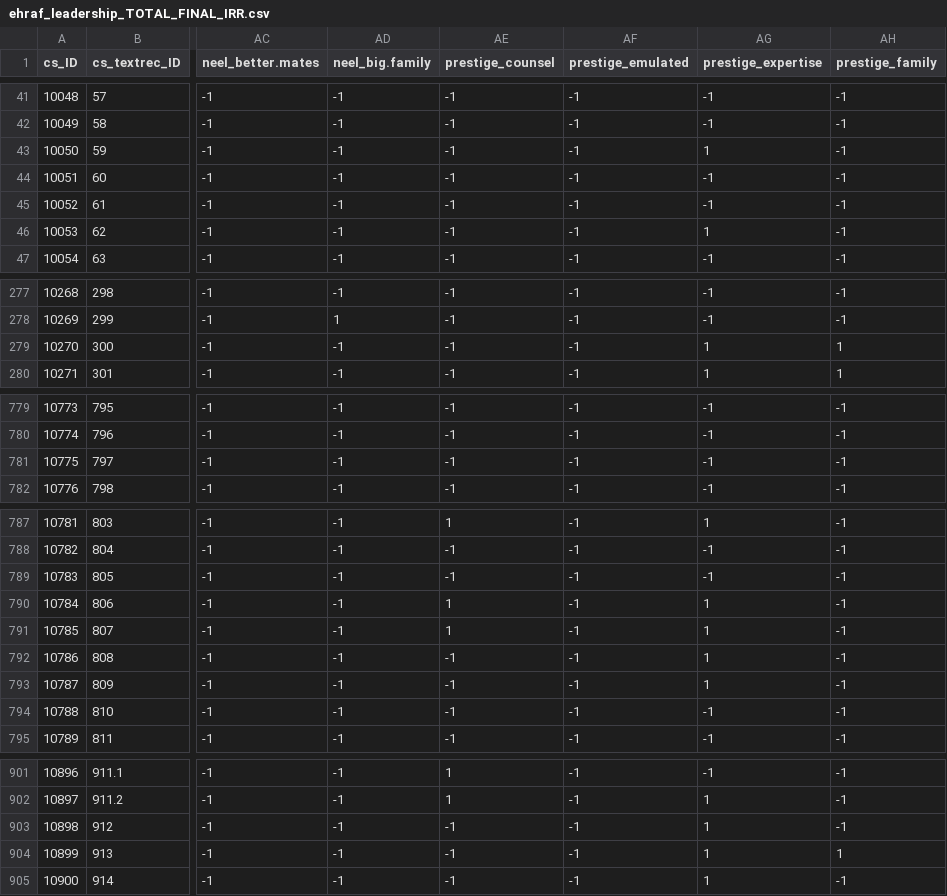
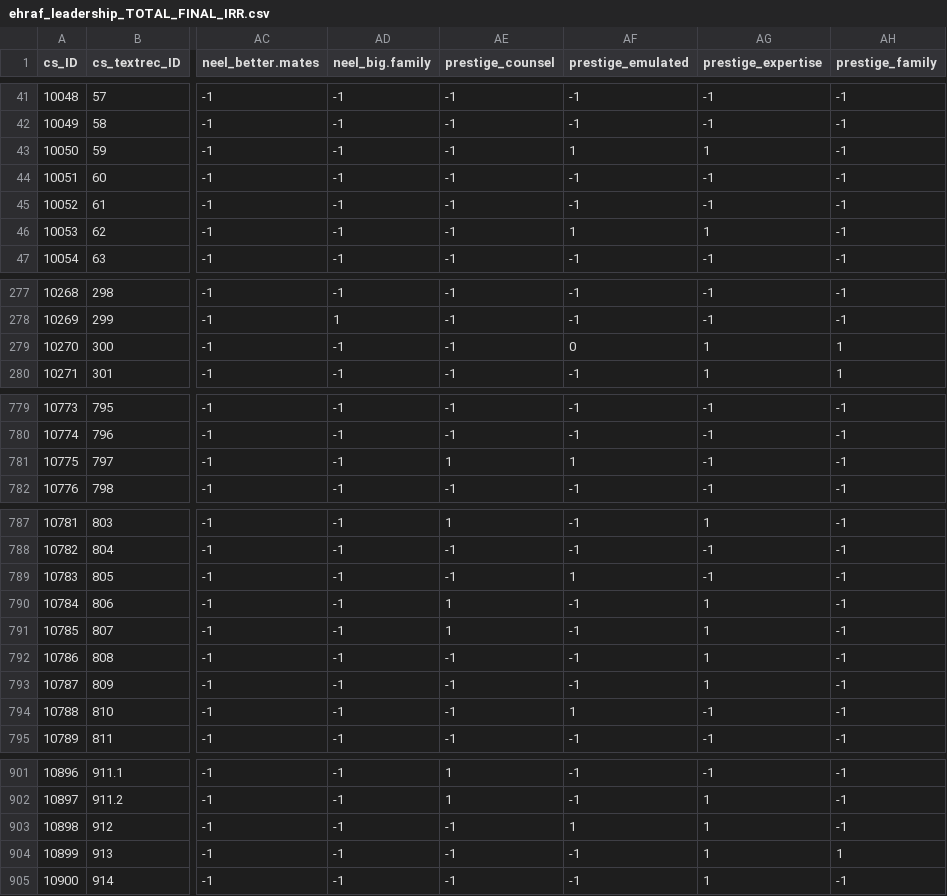
Before and after one commit to zhgarfield/leadershipdata, a CSV file: data-raw/ehraf_leadership_TOTAL_FINAL_IRR.csv, drawn as a sheet; only a part is shown, gaps mark what is left out; the diff covers the shown part only; the diff names each change by its address in the sheet, - before the commit and + after, or states it on an @@ line.

Commit message:
Changing recoded emulated rows.

```diff
--- a/data-raw/ehraf_leadership_TOTAL_FINAL_IRR.csv
+++ b/data-raw/ehraf_leadership_TOTAL_FINAL_IRR.csv
-AF43 (prestige_emulated): -1
+AF43 (prestige_emulated): 1
-AF46 (prestige_emulated): -1
+AF46 (prestige_emulated): 1
-AF279 (prestige_emulated): -1
+AF279 (prestige_emulated): 0
-AE781 (prestige_counsel): -1
+AE781 (prestige_counsel): 1
-AF781 (prestige_emulated): -1
+AF781 (prestige_emulated): 1
-AF789 (prestige_emulated): -1
+AF789 (prestige_emulated): 1
-AF794 (prestige_emulated): -1
+AF794 (prestige_emulated): 1
-AF903 (prestige_emulated): -1
+AF903 (prestige_emulated): 1
```
Also changed, not shown: 2 edited cells elsewhere in this file, 1 other file.
